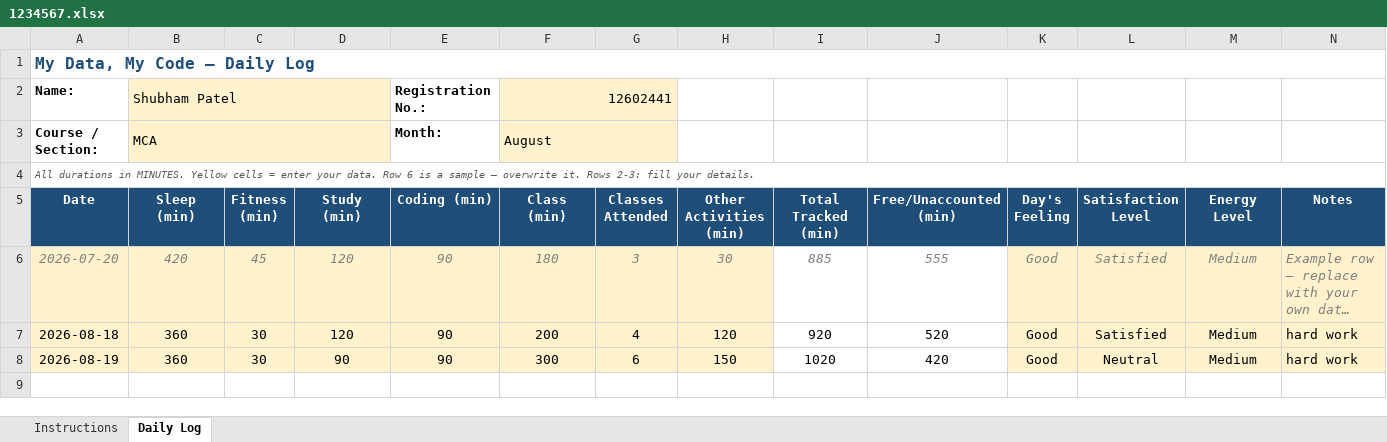
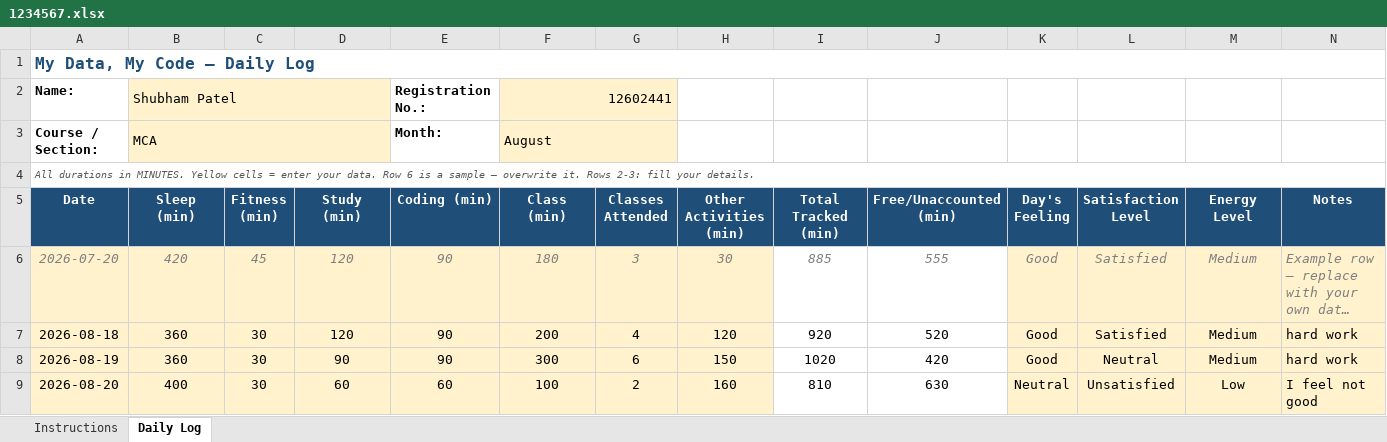
Before and after one commit to coder-shub/12602441, an Excel workbook: 1234567.xlsx, sheet Daily Log, drawn as a sheet; long unchanged cells end in …; values as stored, in another font and other column widths than the file's, no borders; conditional formats not drawn; the diff names each change by its address in the sheet, - before the commit and + after, or states it on an @@ line.

Commit message:
update by 20-08-2026

```diff
--- a/1234567.xlsx (sheet Daily Log)
+++ b/1234567.xlsx (sheet Daily Log)
+row 9: 2026-08-20 | 400 | 30 | 60 | 60 | 100 | 2 | 160 | 810 | 630 | Neutral | Unsatisfied | Low | I feel not good
```
